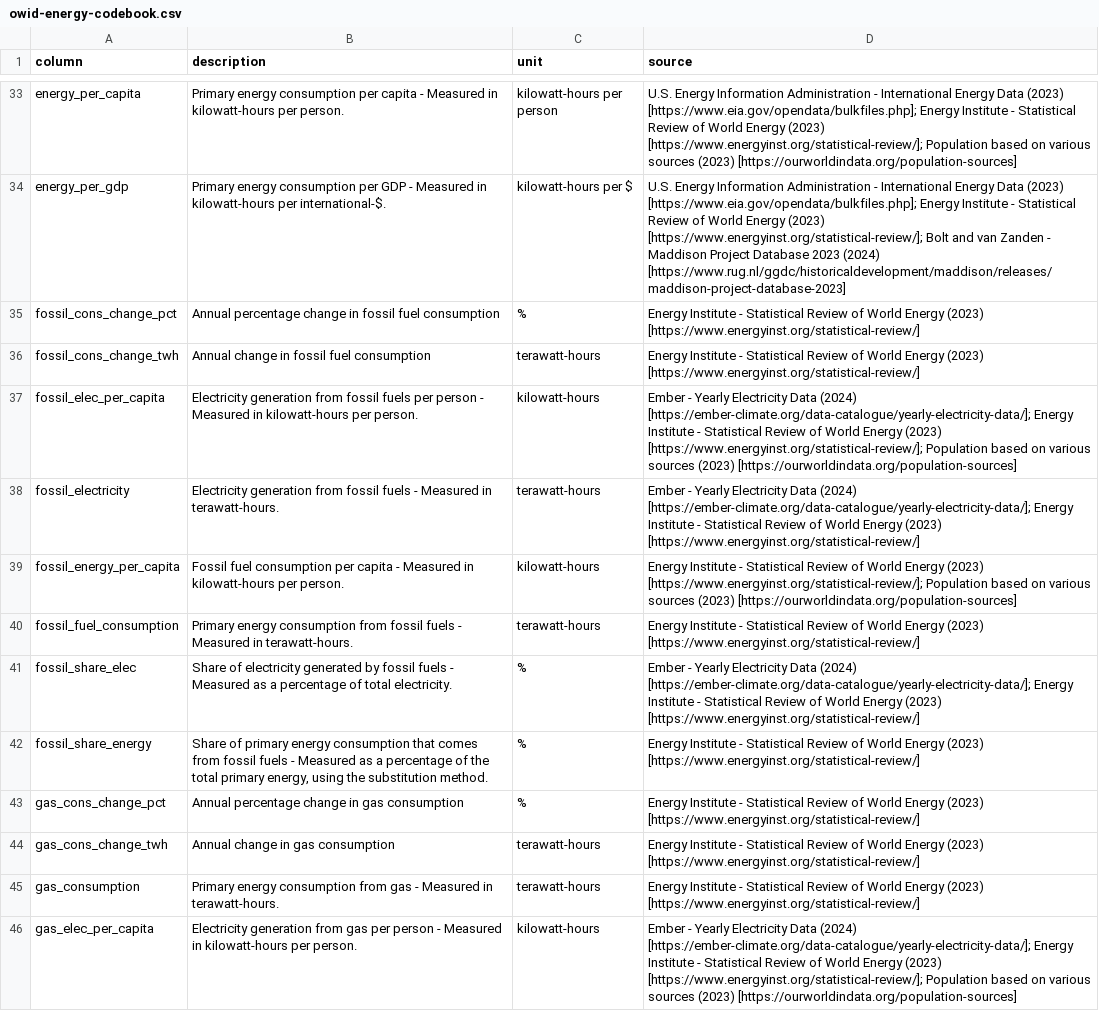
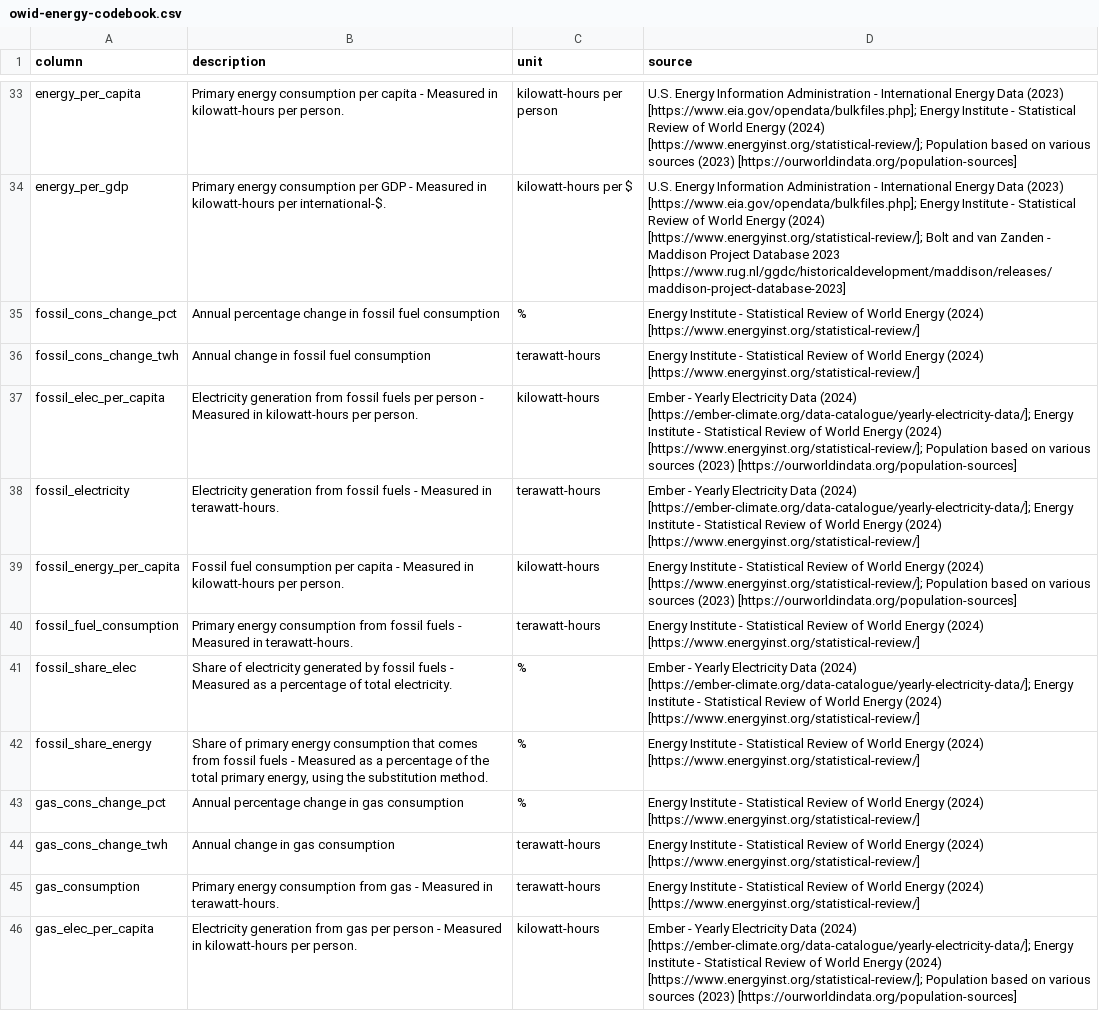
Before and after one commit to owid/energy-data, a CSV file: owid-energy-codebook.csv, drawn as a sheet; only a part is shown, gaps mark what is left out; the diff covers the shown part only; the diff names each change by its address in the sheet, - before the commit and + after, or states it on an @@ line.

```diff
--- a/owid-energy-codebook.csv
+++ b/owid-energy-codebook.csv
-D33 (source): …World Energy (2023) [https://www.energyinst.org/statistical-review/]; Population…
+D33 (source): …World Energy (2024) [https://www.energyinst.org/statistical-review/]; Population…
-D34 (source): …World Energy (2023) [https://www.energyinst.org/statistical-review/]; Bolt and van Zanden - Maddison Project Database 2023 (2024) [https://www.rug.nl/ggdc/historicaldevelopment/maddison/releases/maddison-project-database-2023]
+D34 (source): …World Energy (2024) [https://www.energyinst.org/statistical-review/]; Bolt and van Zanden - Maddison Project Database 2023 [https://www.rug.nl/ggdc/historicaldevelopment/maddison/releases/maddison-project-database-2023]
-D35:D36 (source): …World Energy (2023) [https://www.energyinst.org/statistical-review/]
+D35:D36 (source): …World Energy (2024) [https://www.energyinst.org/statistical-review/]
-D37 (source): …World Energy (2023) [https://www.energyinst.org/statistical-review/]; Population…
+D37 (source): …World Energy (2024) [https://www.energyinst.org/statistical-review/]; Population…
-D38 (source): …World Energy (2023) [https://www.energyinst.org/statistical-review/]
+D38 (source): …World Energy (2024) [https://www.energyinst.org/statistical-review/]
-D39 (source): …World Energy (2023) [https://www.energyinst.org/statistical-review/]; Population…
+D39 (source): …World Energy (2024) [https://www.energyinst.org/statistical-review/]; Population…
-D40 (source): …World Energy (2023) [https://www.energyinst.org/statistical-review/]
+D40 (source): …World Energy (2024) [https://www.energyinst.org/statistical-review/]
-D41 (source): …World Energy (2023) [https://www.energyinst.org/statistical-review/]
+D41 (source): …World Energy (2024) [https://www.energyinst.org/statistical-review/]
-D42:D45 (source): …World Energy (2023) [https://www.energyinst.org/statistical-review/]
+D42:D45 (source): …World Energy (2024) [https://www.energyinst.org/statistical-review/]
-D46 (source): …World Energy (2023) [https://www.energyinst.org/statistical-review/]; Population…
+D46 (source): …World Energy (2024) [https://www.energyinst.org/statistical-review/]; Population…
```
Also changed, not shown: 103 edited cells elsewhere in this file.
